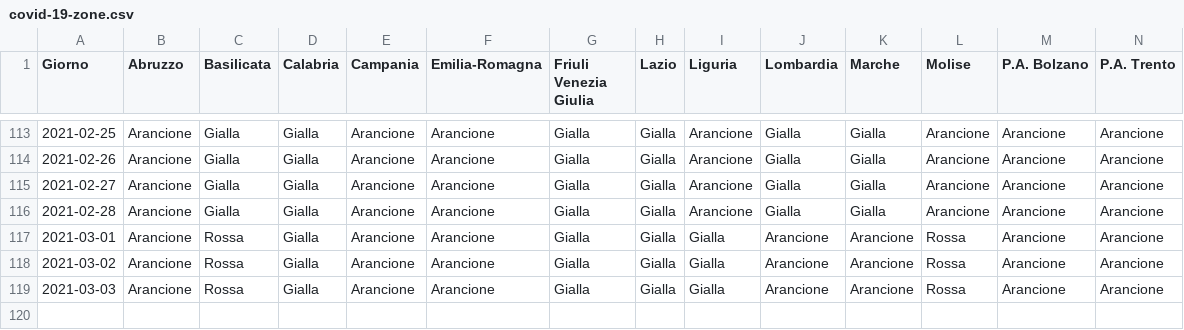
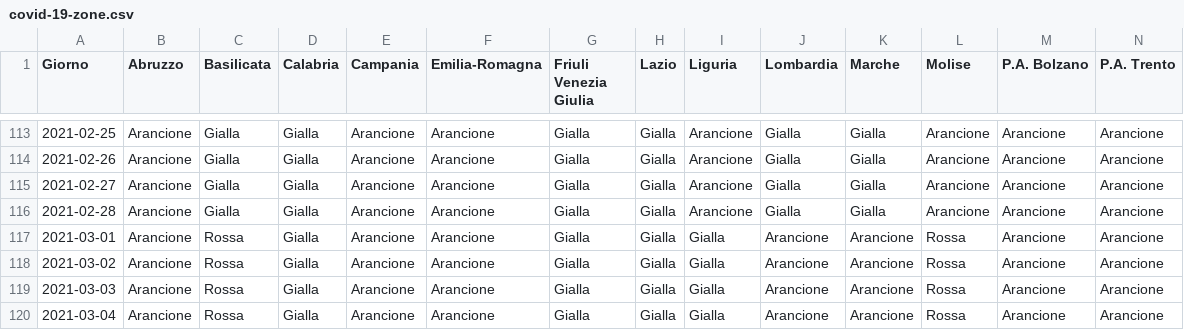
Before and after one commit to tsiotas/covid-19-zone, a CSV file: covid-19-zone.csv, drawn as a sheet; only a part is shown, gaps mark what is left out; rows hold the shown columns only; the diff names each change by its address in the sheet, - before the commit and + after, or states it on an @@ line.

```diff
--- a/covid-19-zone.csv
+++ b/covid-19-zone.csv
+row 120: 2021-03-04 | Arancione | Rossa | Gialla | Arancione | Arancione | Gialla | Gialla | Gialla | Arancione | Arancione | Rossa | Arancione | Arancione
```
Also changed, not shown: 1 other file.
